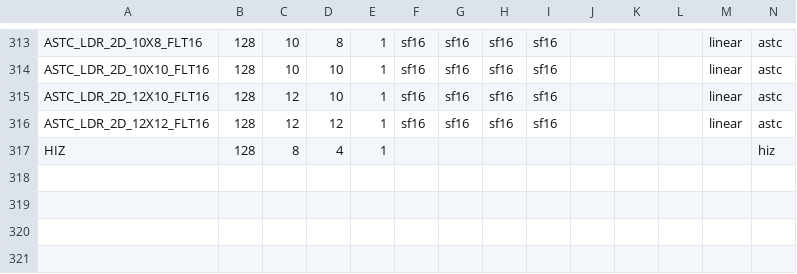
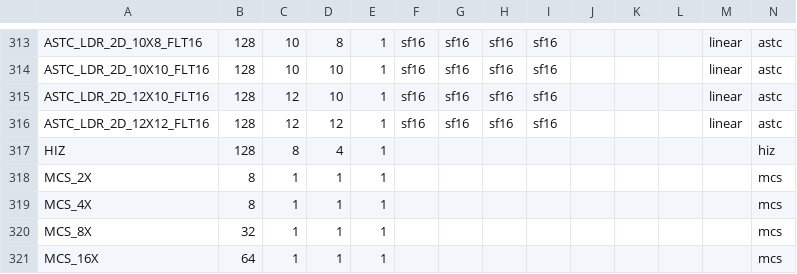
Before and after one commit to yuq/mesa-lima, a CSV file: src/intel/isl/isl_format_layout.csv, drawn as a sheet; only a part is shown, gaps mark what is left out.

Commit message:
isl: Add support for multisample compression surfaces
Reviewed-by: Chad Versace <chad.versace@intel.com>

```diff
--- a/src/intel/isl/isl_format_layout.csv
+++ b/src/intel/isl/isl_format_layout.csv
@@ -317 +317,5 @@ ASTC_LDR_2D_12X12_FLT16     , 128, 12, 12,  1, sf16, sf16, sf16, sf16,     ,
 HIZ                         , 128,  8,  4,  1,     ,     ,     ,     ,     ,     ,    ,       ,   hiz
+MCS_2X                      ,   8,  1,  1,  1,     ,     ,     ,     ,     ,     ,    ,       ,   mcs
+MCS_4X                      ,   8,  1,  1,  1,     ,     ,     ,     ,     ,     ,    ,       ,   mcs
+MCS_8X                      ,  32,  1,  1,  1,     ,     ,     ,     ,     ,     ,    ,       ,   mcs
+MCS_16X                     ,  64,  1,  1,  1,     ,     ,     ,     ,     ,     ,    ,       ,   mcs
```
Also changed, not shown: 2 other files.
